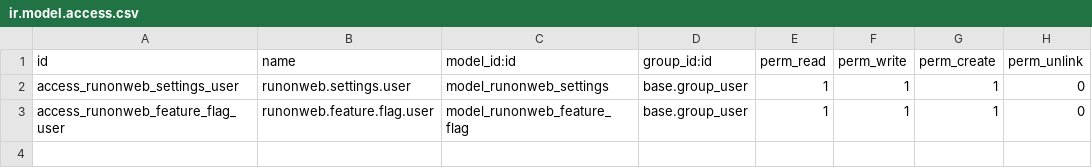
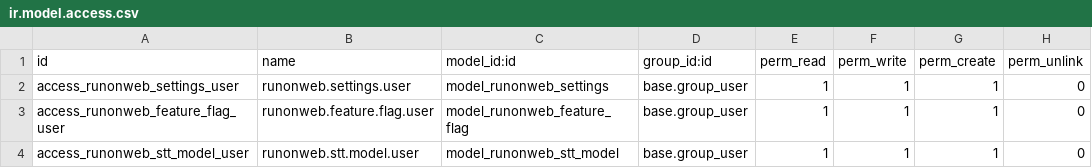
Before and after one commit to nicolasramos/odooclaw, a CSV file: mail_bot_odooclaw/security/ir.model.access.csv, drawn as a sheet.

Commit message:
feat: STT dictado integration for Discuss composer and marked fields
- Python model: runonweb.stt.model (Whisper model configuration)
- JS: stt_dictado.js (DictationService, Discuss composer integration,
  marked field integration)
- SCSS: stt_dictado.scss (recording/transcribing/error states)
- XML: stt_dictado.xml (dictation button template)
- Views: runonweb_stt_model_views.xml (tree/form views, menu items)
- Security: access for runonweb.stt.model
- Tests: test_runonweb_stt_model.py (10 tests)

Model selection: whisper-tiny (multilingual, ~75 MB) as default.
Supports whisper-base (142 MB), whisper-small (466 MB),
whisper-medium (1.5 GB) as alternatives.

```diff
--- a/mail_bot_odooclaw/security/ir.model.access.csv
+++ b/mail_bot_odooclaw/security/ir.model.access.csv
@@ -3 +3,2 @@ access_runonweb_settings_user,runonweb.settings.user,model_runonweb_settings,bas
 access_runonweb_feature_flag_user,runonweb.feature.flag.user,model_runonweb_feature_flag,base.group_user,1,1,1,0
+access_runonweb_stt_model_user,runonweb.stt.model.user,model_runonweb_stt_model,base.group_user,1,1,1,0
```
Also changed, not shown: 8 other files.
